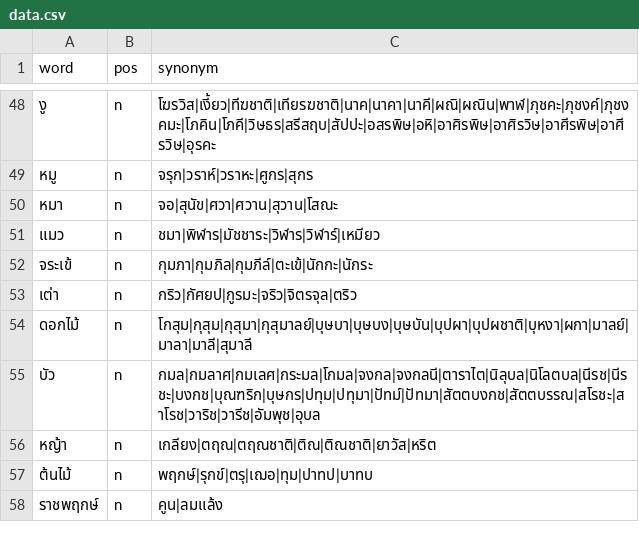
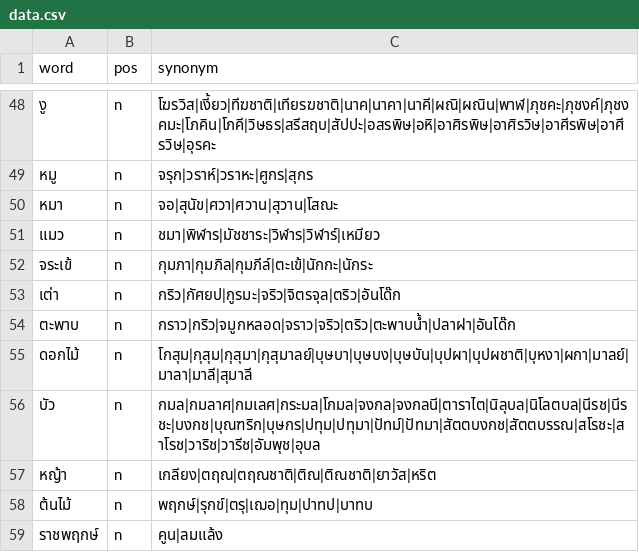
Before and after one commit to PyThaiNLP/thai-synonym, a CSV file: data.csv, drawn as a sheet; only a part is shown, gaps mark what is left out.

Commit message:
data.csv: Add entry and terms.
* ตะพาบ: Add entry, with terms (Thai Wiktionary).
* เต่า: Add term อันโด๊ก.

```diff
--- a/data.csv
+++ b/data.csv
@@ -52,3 +52,4 @@ word,pos,synonym
 จระเข้,n,กุมภา|กุมภิล|กุมภีล์|ตะเข้|นักกะ|นักระ
-เต่า,n,กริว|กัศยป|กูรมะ|จริว|จิตรจุล|ตริว
+เต่า,n,กริว|กัศยป|กูรมะ|จริว|จิตรจุล|ตริว|อันโด๊ก
+ตะพาบ,n,กราว|กริว|จมูกหลอด|จราว|จริว|ตริว|ตะพาบน้ำ|ปลาฝา|อันโด๊ก
 ดอกไม้,n,โกสุม|กุสุม|กุสุมา|กุสุมาลย์|บุษบา|บุษบง|บุษบัน|บุปผา|บุปผชาติ|บุหงา|ผกา|มาลย์|มาลา|มาลี|สุมาลี
```
